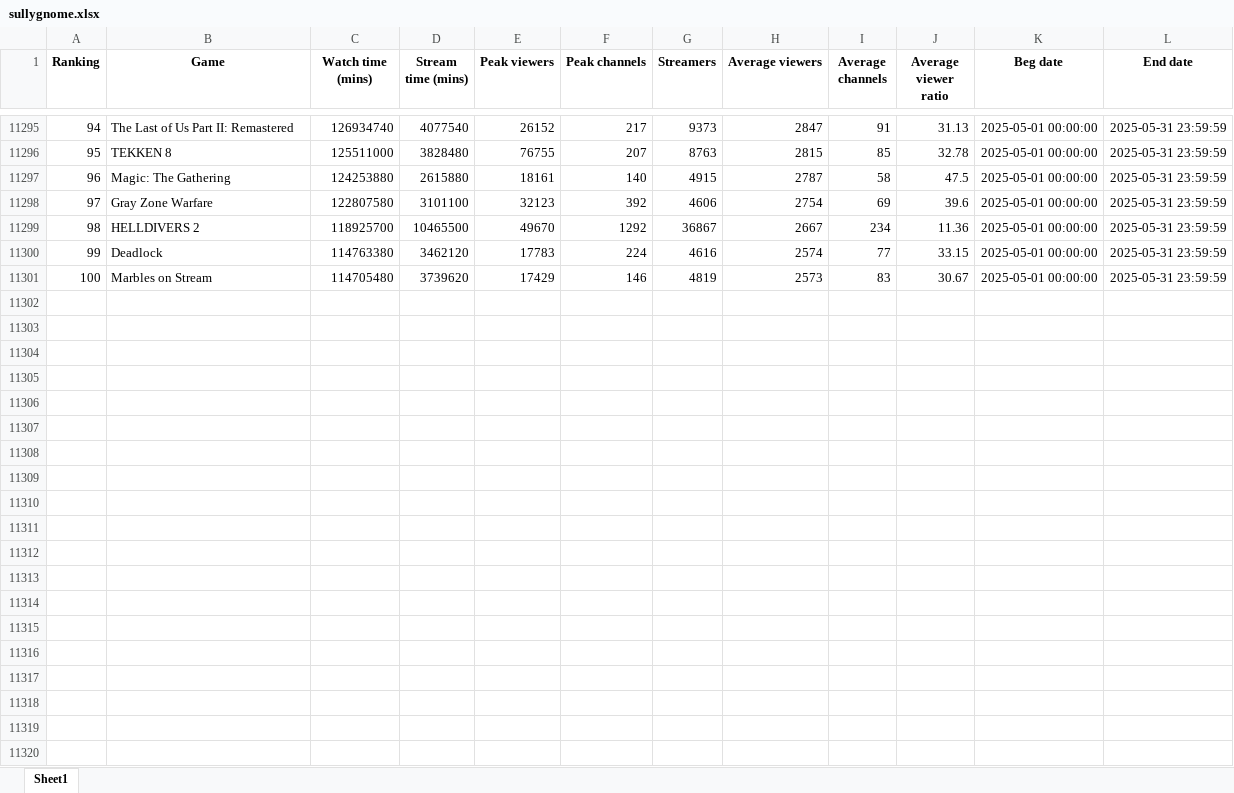
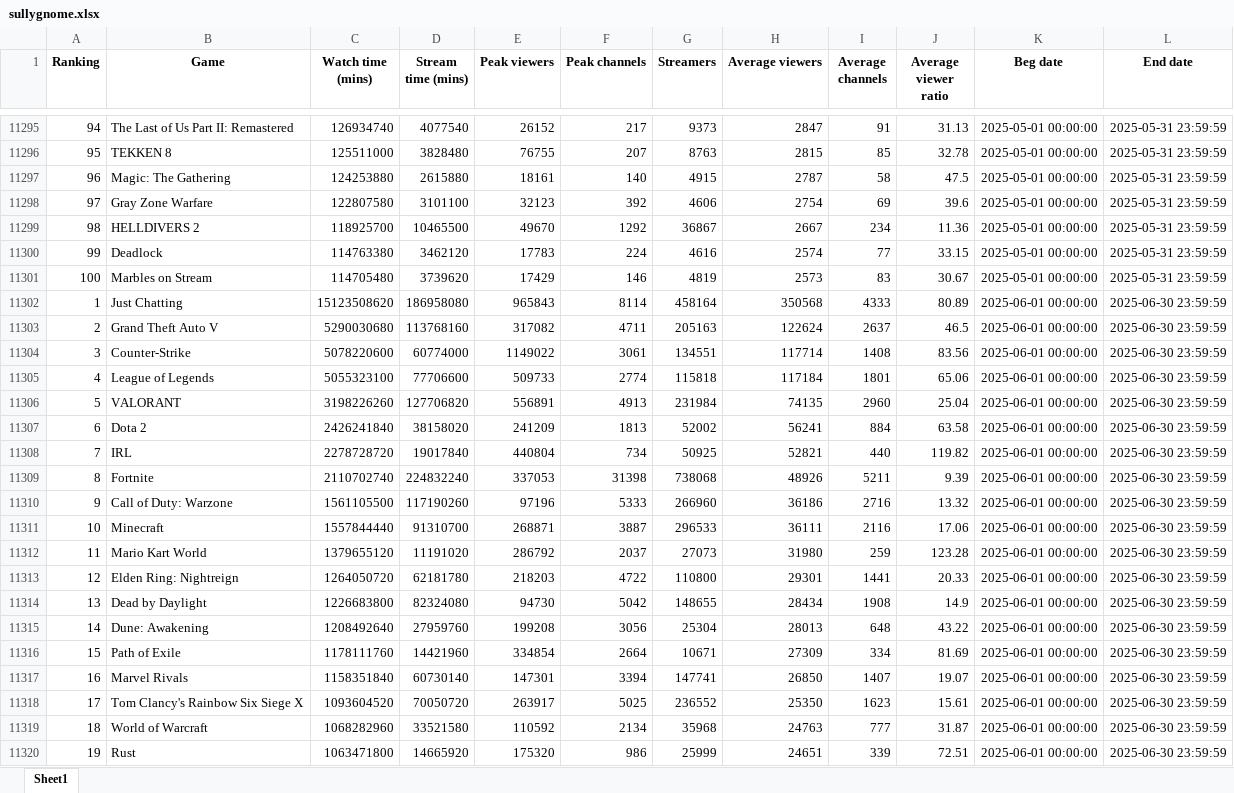
Before and after one commit to Urgith/data_science, an Excel workbook: sullygnome/sullygnome.xlsx, sheet Sheet1, drawn as a sheet; only a part is shown, gaps mark what is left out; values as stored, in another font and other column widths than the file's, no borders; the diff covers the shown part only; the diff names each change by its address in the sheet, - before the commit and + after, or states it on an @@ line.

Commit message:
more sullygnome data

```diff
--- a/sullygnome/sullygnome.xlsx (sheet Sheet1)
+++ b/sullygnome/sullygnome.xlsx (sheet Sheet1)
+row 11302: 1 | Just Chatting | 15123508620 | 186958080 | 965843 | 8114 | 458164 | 350568 | 4333 | 80.89 | 2025-06-01 00:00:00 | 2025-06-30 23:59:59
+row 11303: 2 | Grand Theft Auto V | 5290030680 | 113768160 | 317082 | 4711 | 205163 | 122624 | 2637 | 46.5 | 2025-06-01 00:00:00 | 2025-06-30 23:59:59
+row 11304: 3 | Counter-Strike | 5078220600 | 60774000 | 1149022 | 3061 | 134551 | 117714 | 1408 | 83.56 | 2025-06-01 00:00:00 | 2025-06-30 23:59:59
+row 11305: 4 | League of Legends | 5055323100 | 77706600 | 509733 | 2774 | 115818 | 117184 | 1801 | 65.06 | 2025-06-01 00:00:00 | 2025-06-30 23:59:59
+row 11306: 5 | VALORANT | 3198226260 | 127706820 | 556891 | 4913 | 231984 | 74135 | 2960 | 25.04 | 2025-06-01 00:00:00 | 2025-06-30 23:59:59
+row 11307: 6 | Dota 2 | 2426241840 | 38158020 | 241209 | 1813 | 52002 | 56241 | 884 | 63.58 | 2025-06-01 00:00:00 | 2025-06-30 23:59:59
+row 11308: 7 | IRL | 2278728720 | 19017840 | 440804 | 734 | 50925 | 52821 | 440 | 119.82 | 2025-06-01 00:00:00 | 2025-06-30 23:59:59
+row 11309: 8 | Fortnite | 2110702740 | 224832240 | 337053 | 31398 | 738068 | 48926 | 5211 | 9.39 | 2025-06-01 00:00:00 | 2025-06-30 23:59:59
+row 11310: 9 | Call of Duty: Warzone | 1561105500 | 117190260 | 97196 | 5333 | 266960 | 36186 | 2716 | 13.32 | 2025-06-01 00:00:00 | 2025-06-30 23:59:59
+row 11311: 10 | Minecraft | 1557844440 | 91310700 | 268871 | 3887 | 296533 | 36111 | 2116 | 17.06 | 2025-06-01 00:00:00 | 2025-06-30 23:59:59
+row 11312: 11 | Mario Kart World | 1379655120 | 11191020 | 286792 | 2037 | 27073 | 31980 | 259 | 123.28 | 2025-06-01 00:00:00 | 2025-06-30 23:59:59
+row 11313: 12 | Elden Ring: Nightreign | 1264050720 | 62181780 | 218203 | 4722 | 110800 | 29301 | 1441 | 20.33 | 2025-06-01 00:00:00 | 2025-06-30 23:59:59
+row 11314: 13 | Dead by Daylight | 1226683800 | 82324080 | 94730 | 5042 | 148655 | 28434 | 1908 | 14.9 | 2025-06-01 00:00:00 | 2025-06-30 23:59:59
+row 11315: 14 | Dune: Awakening | 1208492640 | 27959760 | 199208 | 3056 | 25304 | 28013 | 648 | 43.22 | 2025-06-01 00:00:00 | 2025-06-30 23:59:59
+row 11316: 15 | Path of Exile | 1178111760 | 14421960 | 334854 | 2664 | 10671 | 27309 | 334 | 81.69 | 2025-06-01 00:00:00 | 2025-06-30 23:59:59
+row 11317: 16 | Marvel Rivals | 1158351840 | 60730140 | 147301 | 3394 | 147741 | 26850 | 1407 | 19.07 | 2025-06-01 00:00:00 | 2025-06-30 23:59:59
+row 11318: 17 | Tom Clancy's Rainbow Six Siege X | 1093604520 | 70050720 | 263917 | 5025 | 236552 | 25350 | 1623 | 15.61 | 2025-06-01 00:00:00 | 2025-06-30 23:59:59
+row 11319: 18 | World of Warcraft | 1068282960 | 33521580 | 110592 | 2134 | 35968 | 24763 | 777 | 31.87 | 2025-06-01 00:00:00 | 2025-06-30 23:59:59
+row 11320: 19 | Rust | 1063471800 | 14665920 | 175320 | 986 | 25999 | 24651 | 339 | 72.51 | 2025-06-01 00:00:00 | 2025-06-30 23:59:59
```
Also changed, not shown: 81 added rows elsewhere in this sheet, 1 other file.
